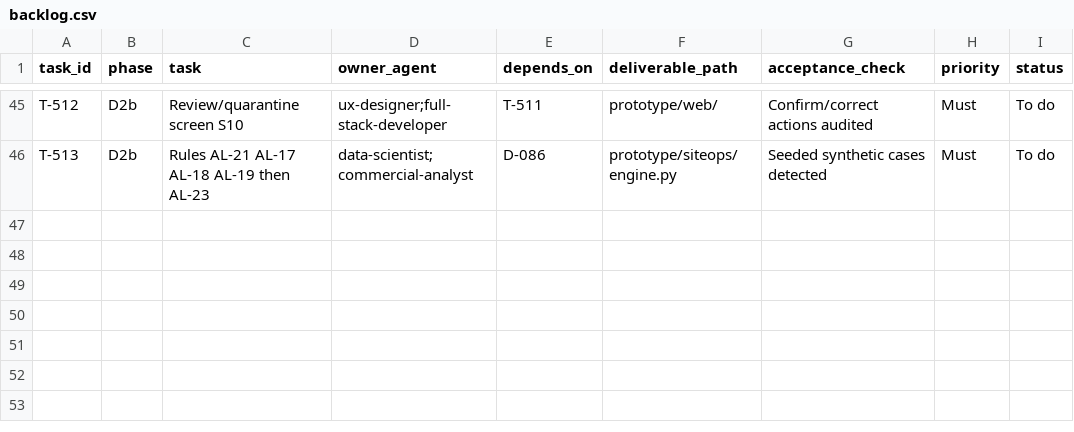
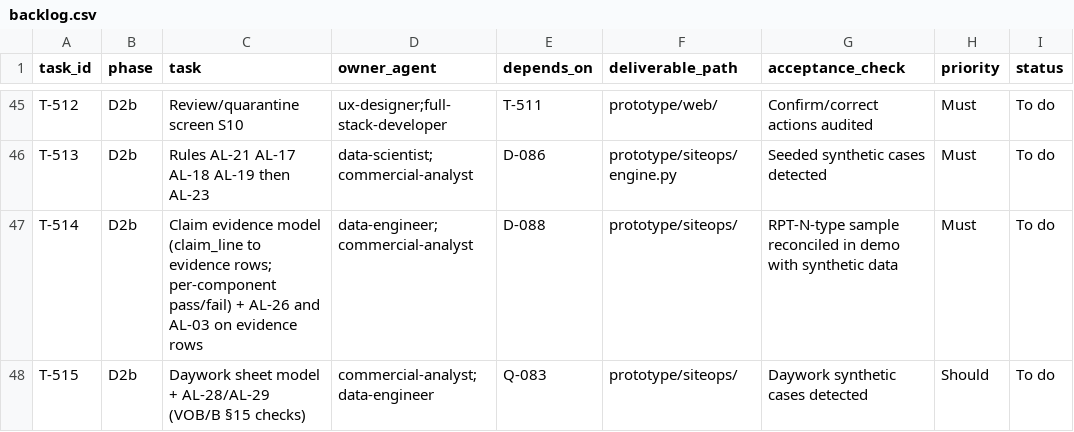
Before and after one commit to muhammadalietman-ui/Claude-Code-Everything-You-Need-to-Know, a CSV file: siteops-twin/00_project_management/backlog.csv, drawn as a sheet; only a part is shown, gaps mark what is left out.

```diff
--- a/siteops-twin/00_project_management/backlog.csv
+++ b/siteops-twin/00_project_management/backlog.csv
@@ -46 +46,3 @@ T-512,D2b,Review/quarantine screen S10,ux-designer;full-stack-developer,T-511,pr
 T-513,D2b,Rules AL-21 AL-17 AL-18 AL-19 then AL-23,data-scientist;commercial-analyst,D-086,prototype/siteops/engine.py,Seeded synthetic cases detected,Must,To do
+T-514,D2b,Claim evidence model (claim_line to evidence rows; per-component pass/fail) + AL-26 and AL-03 on evidence rows,data-engineer;commercial-analyst,D-088,prototype/siteops/,RPT-N-type sample reconciled in demo with synthetic data,Must,To do
+T-515,D2b,Daywork sheet model + AL-28/AL-29 (VOB/B §15 checks),commercial-analyst;data-engineer,Q-083,prototype/siteops/,Daywork synthetic cases detected,Should,To do
```
Also changed, not shown: 6 other files.
